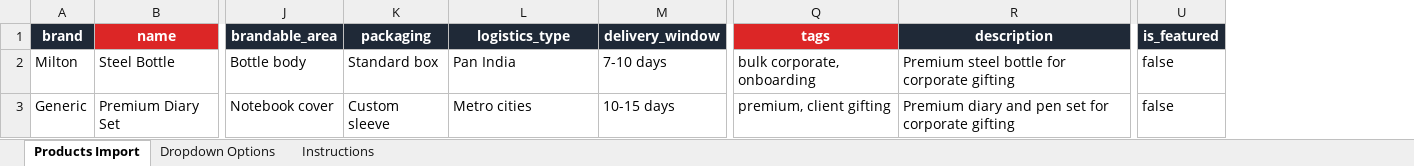
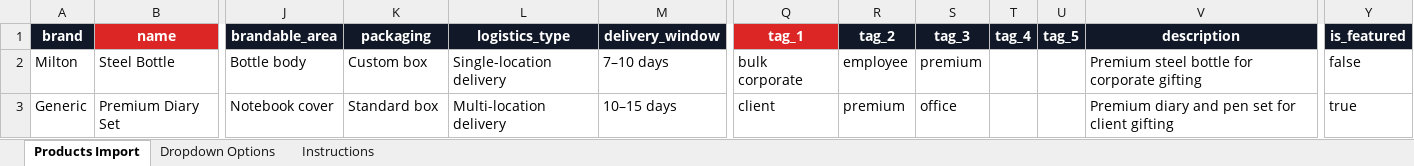
Before and after one commit to Tejas0612/white-c-node-site, an Excel workbook: public/templates/white-c-google-sheet-product-import-fields-template.xlsx, sheet Products Import, drawn as a sheet; only a part is shown, gaps mark what is left out; values as stored, in another font and other column widths than the file's, no borders; removed rows and columns are numbered as before the commit, all else as after; the diff names each change by its address in the sheet, - before the commit and + after, or states it on an @@ line.

```diff
--- a/public/templates/white-c-google-sheet-product-import-fields-template.xlsx (sheet Products Import)
+++ b/public/templates/white-c-google-sheet-product-import-fields-template.xlsx (sheet Products Import)
-column Q (tags), rows 2-3: bulk corporate, onboarding | premium, client gifting
+column Q (tag_1), rows 2-3: bulk corporate | client
+column R (tag_2), rows 2-3: employee | premium
+column S (tag_3), rows 2-3: premium | office
+column T (tag_4), empty
+column U (tag_5), empty
-K2 (packaging): Standard box
+K2 (packaging): Custom box
-L2 (logistics_type): Pan India
+L2 (logistics_type): Single-location delivery
-M2 (delivery_window): 7-10 days
+M2 (delivery_window): 7–10 days
-K3 (packaging): Custom sleeve
+K3 (packaging): Standard box
-L3 (logistics_type): Metro cities
+L3 (logistics_type): Multi-location delivery
-M3 (delivery_window): 10-15 days
+M3 (delivery_window): 10–15 days
-V3 (description): …set for corporate gifting
+V3 (description): …set for client gifting
-Y3 (is_featured): false
+Y3 (is_featured): true
```
Also changed, not shown: sheet Dropdown Options, sheet Instructions, 5 other files.
